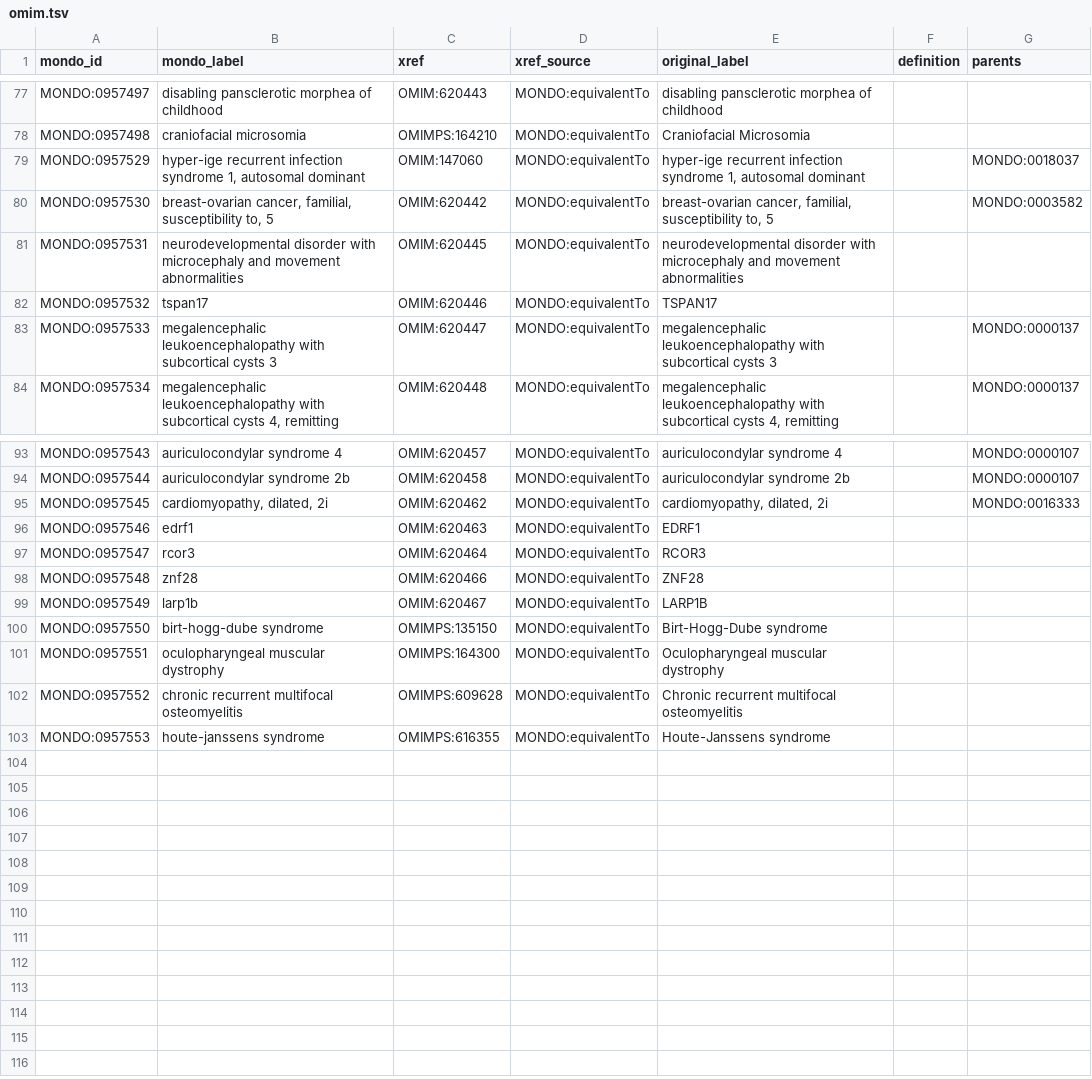
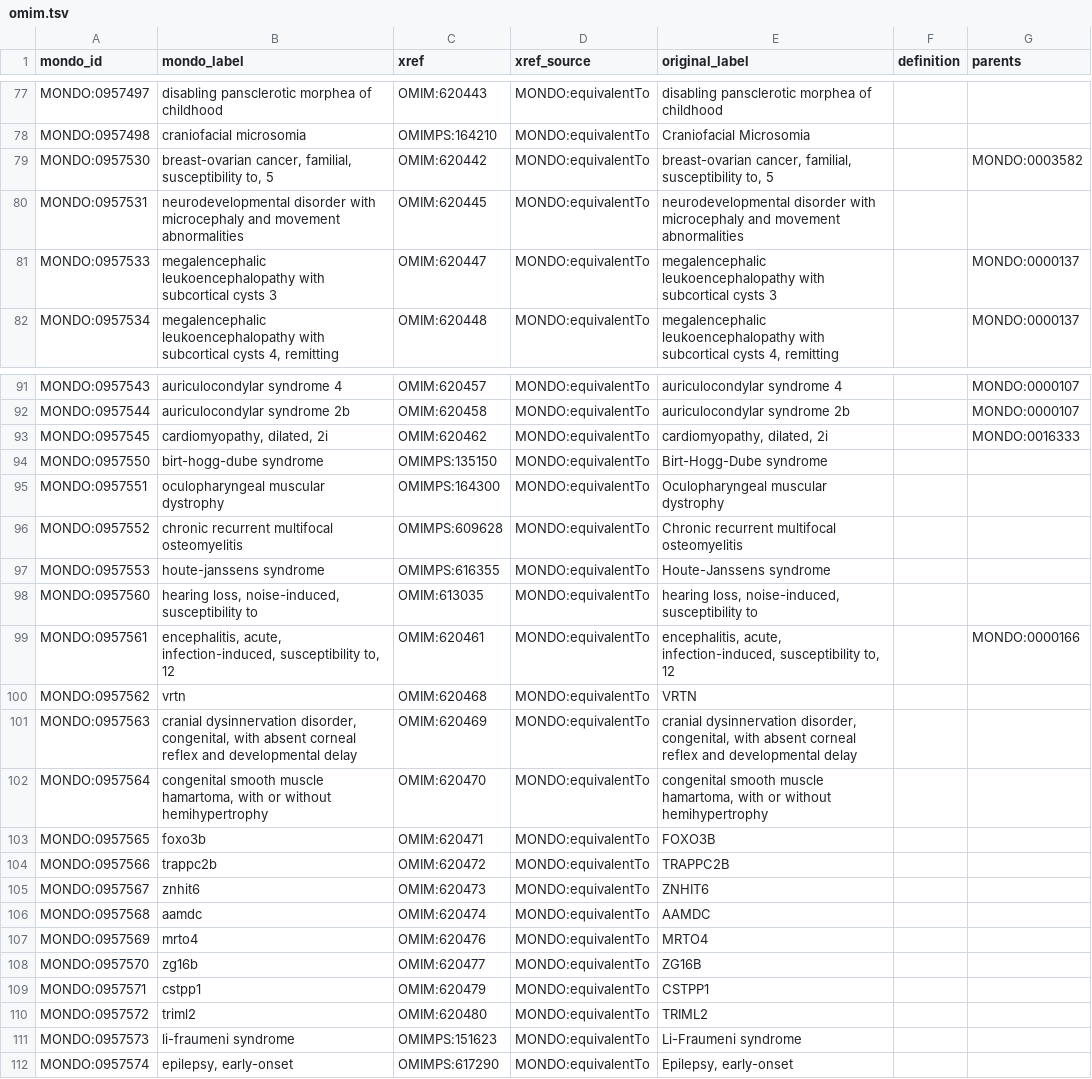
Before and after one commit to monarch-initiative/mondo-ingest, a TSV file: src/ontology/slurp/omim.tsv, drawn as a sheet; only a part is shown, gaps mark what is left out; removed rows and columns are numbered as before the commit, all else as after; the diff names each change by its address in the sheet, - before the commit and + after, or states it on an @@ line.

```diff
--- a/src/ontology/slurp/omim.tsv
+++ b/src/ontology/slurp/omim.tsv
-row 79: MONDO:0957529 | hyper-ige recurrent infection syndrome 1, autosomal dominant | OMIM:147060 | MONDO:equivalentTo | hyper-ige recurrent infection syndrome 1, autosomal dominant |  | MONDO:0018037
-row 82: MONDO:0957532 | tspan17 | OMIM:620446 | MONDO:equivalentTo | TSPAN17
-row 96: MONDO:0957546 | edrf1 | OMIM:620463 | MONDO:equivalentTo | EDRF1
-row 97: MONDO:0957547 | rcor3 | OMIM:620464 | MONDO:equivalentTo | RCOR3
-row 98: MONDO:0957548 | znf28 | OMIM:620466 | MONDO:equivalentTo | ZNF28
-row 99: MONDO:0957549 | larp1b | OMIM:620467 | MONDO:equivalentTo | LARP1B
+row 98: MONDO:0957560 | hearing loss, noise-induced, susceptibility to | OMIM:613035 | MONDO:equivalentTo | hearing loss, noise-induced, susceptibility to
+row 99: MONDO:0957561 | encephalitis, acute, infection-induced, susceptibility to, 12 | OMIM:620461 | MONDO:equivalentTo | encephalitis, acute, infection-induced, susceptibility to, 12 |  | MONDO:0000166
+row 100: MONDO:0957562 | vrtn | OMIM:620468 | MONDO:equivalentTo | VRTN
+row 101: MONDO:0957563 | cranial dysinnervation disorder, congenital, with absent corneal reflex and developmental delay | OMIM:620469 | MONDO:equivalentTo | cranial dysinnervation disorder, congenital, with absent corneal reflex and developmental delay
+row 102: MONDO:0957564 | congenital smooth muscle hamartoma, with or without hemihypertrophy | OMIM:620470 | MONDO:equivalentTo | congenital smooth muscle hamartoma, with or without hemihypertrophy
+row 103: MONDO:0957565 | foxo3b | OMIM:620471 | MONDO:equivalentTo | FOXO3B
+row 104: MONDO:0957566 | trappc2b | OMIM:620472 | MONDO:equivalentTo | TRAPPC2B
+row 105: MONDO:0957567 | znhit6 | OMIM:620473 | MONDO:equivalentTo | ZNHIT6
+row 106: MONDO:0957568 | aamdc | OMIM:620474 | MONDO:equivalentTo | AAMDC
+row 107: MONDO:0957569 | mrto4 | OMIM:620476 | MONDO:equivalentTo | MRTO4
+row 108: MONDO:0957570 | zg16b | OMIM:620477 | MONDO:equivalentTo | ZG16B
+row 109: MONDO:0957571 | cstpp1 | OMIM:620479 | MONDO:equivalentTo | CSTPP1
+row 110: MONDO:0957572 | triml2 | OMIM:620480 | MONDO:equivalentTo | TRIML2
+row 111: MONDO:0957573 | li-fraumeni syndrome | OMIMPS:151623 | MONDO:equivalentTo | Li-Fraumeni syndrome
+row 112: MONDO:0957574 | epilepsy, early-onset | OMIMPS:617290 | MONDO:equivalentTo | Epilepsy, early-onset
```
Also changed, not shown: src/ontology/lexmatch/split-mapping-set/mondo_closematch_doid.tsv, src/ontology/lexmatch/split-mapping-set/mondo_closematch_omim.tsv, 50 other files.
